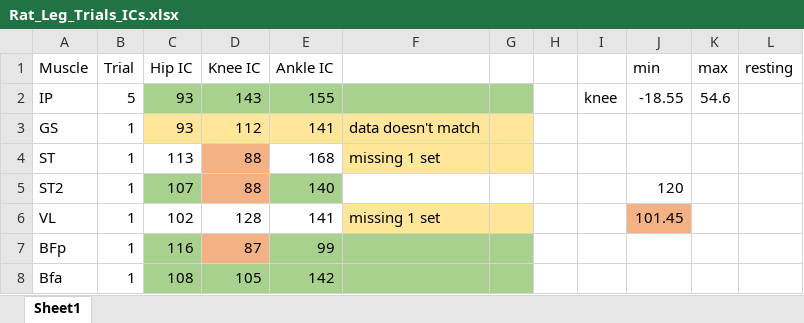
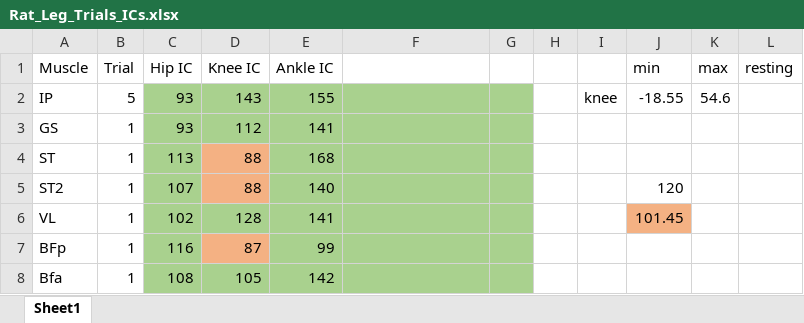
Before and after one commit to Agile-and-Adaptive-Robotics/Quadruped_Robot, an Excel workbook: Code/Matlab/Analysis/DampedLeg_Krnacik/Haonan/Comparison/Rat_Leg_Trials_ICs.xlsx, sheet Sheet1, drawn as a sheet; values as stored, in another font and other column widths than the file's, no borders; the diff names each change by its address in the sheet, - before the commit and + after, or states it on an @@ line.

Commit message:
Data Processing
Processed data for quadruped leg drop trials

```diff
--- a/Code/Matlab/Analysis/DampedLeg_Krnacik/Haonan/Comparison/Rat_Leg_Trials_ICs.xlsx (sheet Sheet1)
+++ b/Code/Matlab/Analysis/DampedLeg_Krnacik/Haonan/Comparison/Rat_Leg_Trials_ICs.xlsx (sheet Sheet1)
-C3:G3 fill: #FFE699
+C3:G3 fill: #A9D18E
-F3: data doesn't match
+F3: (empty)
-C4 fill: none
+C4 fill: #A9D18E
-E4 fill: none
+E4 fill: #A9D18E
-F4: missing 1 set
+F4: (empty)
-F4:G4 fill: #FFE699
+F4:G4 fill: #A9D18E
-F5:G5 fill: none
+F5:G5 fill: #A9D18E
-C6:E6 fill: none
+C6:E6 fill: #A9D18E
-F6: missing 1 set
+F6: (empty)
-F6:G6 fill: #FFE699
+F6:G6 fill: #A9D18E
```
Also changed, not shown: 3 other files.
